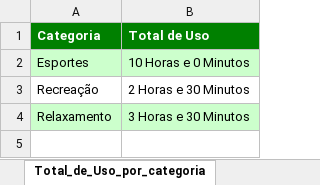
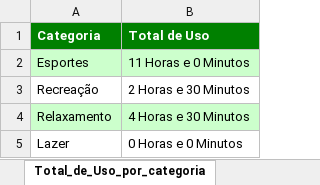
Before and after one commit to LucasHenriqueSZ/Back-end1, an Excel workbook: clubFerias2/relatorios/relatorios tempo Total de Uso.xlsx, sheet Total_de_Uso_por_categoria, drawn as a sheet; values as stored, in another font and other column widths than the file's, no borders; the diff names each change by its address in the sheet, - before the commit and + after, or states it on an @@ line.

```diff
--- a/clubFerias2/relatorios/relatorios tempo Total de Uso.xlsx (sheet Total_de_Uso_por_categoria)
+++ b/clubFerias2/relatorios/relatorios tempo Total de Uso.xlsx (sheet Total_de_Uso_por_categoria)
-B2 (Total de Uso): 10 Horas e 0 Minutos
+B2 (Total de Uso): 11 Horas e 0 Minutos
-B4 (Total de Uso): 3 Horas e 30 Minutos
+B4 (Total de Uso): 4 Horas e 30 Minutos
+row 5: Lazer | 0 Horas e 0 Minutos
```
Also changed, not shown: sheet Total_de_Uso_por_Espaço, sheet Total_de_Uso_por_socio, clubFerias2/relatorios/Tempo de Uso por socio e categoria.xlsx, 56 other files.
